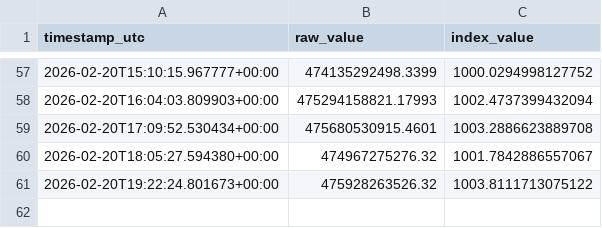
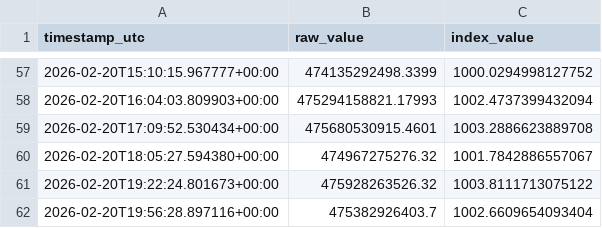
Before and after one commit to prasanna379ak/Crypto_Index, a CSV file: index_data/index_history.csv, drawn as a sheet; only a part is shown, gaps mark what is left out; the diff names each change by its address in the sheet, - before the commit and + after, or states it on an @@ line.

Commit message:
Index update [automated]

```diff
--- a/index_data/index_history.csv
+++ b/index_data/index_history.csv
+row 62: 2026-02-20T19:56:28.897116+00:00 | 475382926403.7 | 1002.6609654093404
```
Also changed, not shown: index_data/latest_marketcaps.csv, 2 other files.
